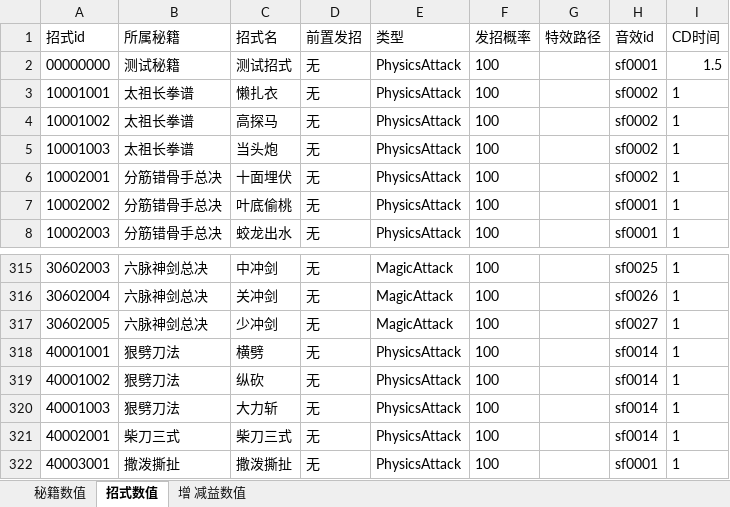
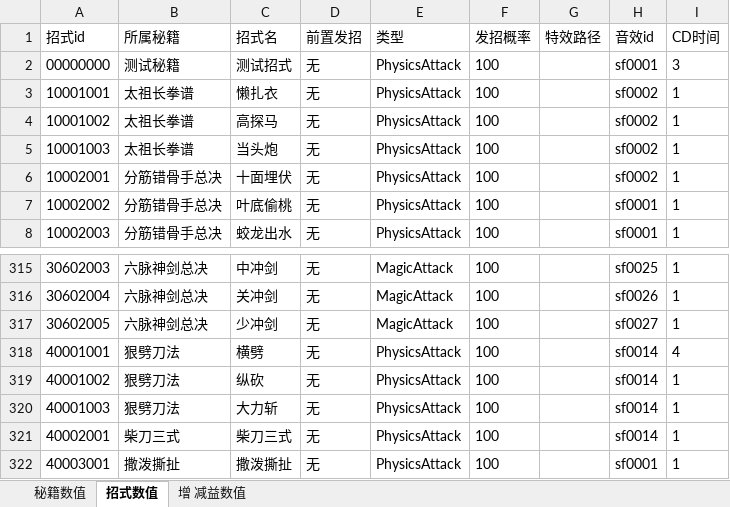
Before and after one commit to zhaoguo20002/MyWuXia, an Excel workbook: docs/秘籍数值.xlsx, sheet 招式数值, drawn as a sheet; only a part is shown, gaps mark what is left out; values as stored, in another font and other column widths than the file's, no borders; the diff names each change by its address in the sheet, - before the commit and + after, or states it on an @@ line.

```diff
--- a/docs/秘籍数值.xlsx (sheet 招式数值)
+++ b/docs/秘籍数值.xlsx (sheet 招式数值)
-I2 (CD时间): 1.5
+I2 (CD时间): 3
-I318 (CD时间): 1
+I318 (CD时间): 4
```
Also changed, not shown: sheet 增 减益数值, 7 other files.
